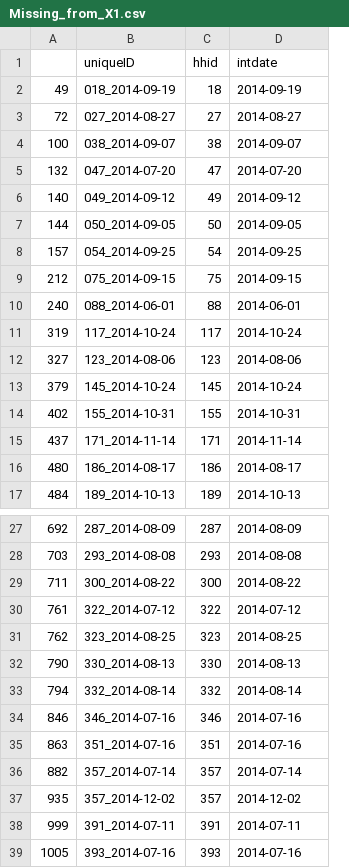
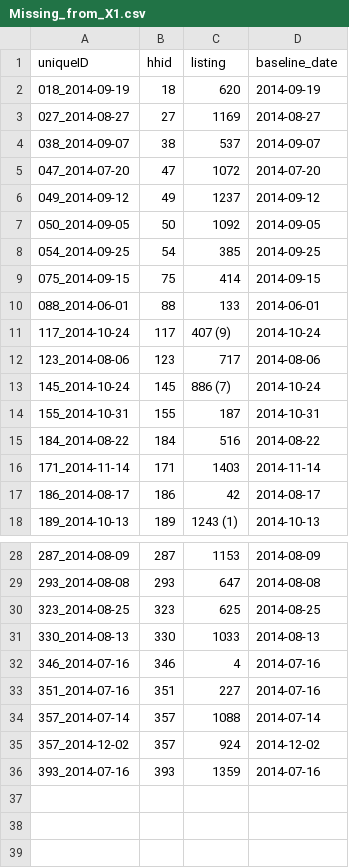
Before and after one commit to matthew-phelps/C5_R_Codes, a CSV file: Rdata/Missing_from_X1.csv, drawn as a sheet; only a part is shown, gaps mark what is left out; removed rows and columns are numbered as before the commit, all else as after; the diff names each change by its address in the sheet, - before the commit and + after, or states it on an @@ line.

```diff
--- a/Rdata/Missing_from_X1.csv
+++ b/Rdata/Missing_from_X1.csv
-column A, rows 2-17: 49 | 72 | 100 | 132 | 140 | 144 | 157 | 212 | 240 | 319 | 327 | 379 | 402 | 437 | 480 | 484; rows 27-28: 692 | 703; rows 31-32: 762 | 790; rows 34-37: 846 | 863 | 882 | 935; row 39: 1005
+column C (listing), rows 2-14: 620 | 1169 | 537 | 1072 | 1237 | 1092 | 385 | 414 | 133 | 407 (9) | 717 | 886 (7) | 187; rows 16-18: 1403 | 42 | 1243 (1); rows 28-36: 1153 | 647 | 625 | 1033 | 4 | 227 | 1088 | 924 | 1359
-D1: intdate
+D1: baseline_date
+row 15: 184_2014-08-22 | 184 | 516 | 2014-08-22
-row 29: 711 | 300_2014-08-22 | 300 | 2014-08-22
-row 30: 761 | 322_2014-07-12 | 322 | 2014-07-12
-row 33: 794 | 332_2014-08-14 | 332 | 2014-08-14
-row 38: 999 | 391_2014-07-11 | 391 | 2014-07-11
```
Also changed, not shown: 3 other files.
